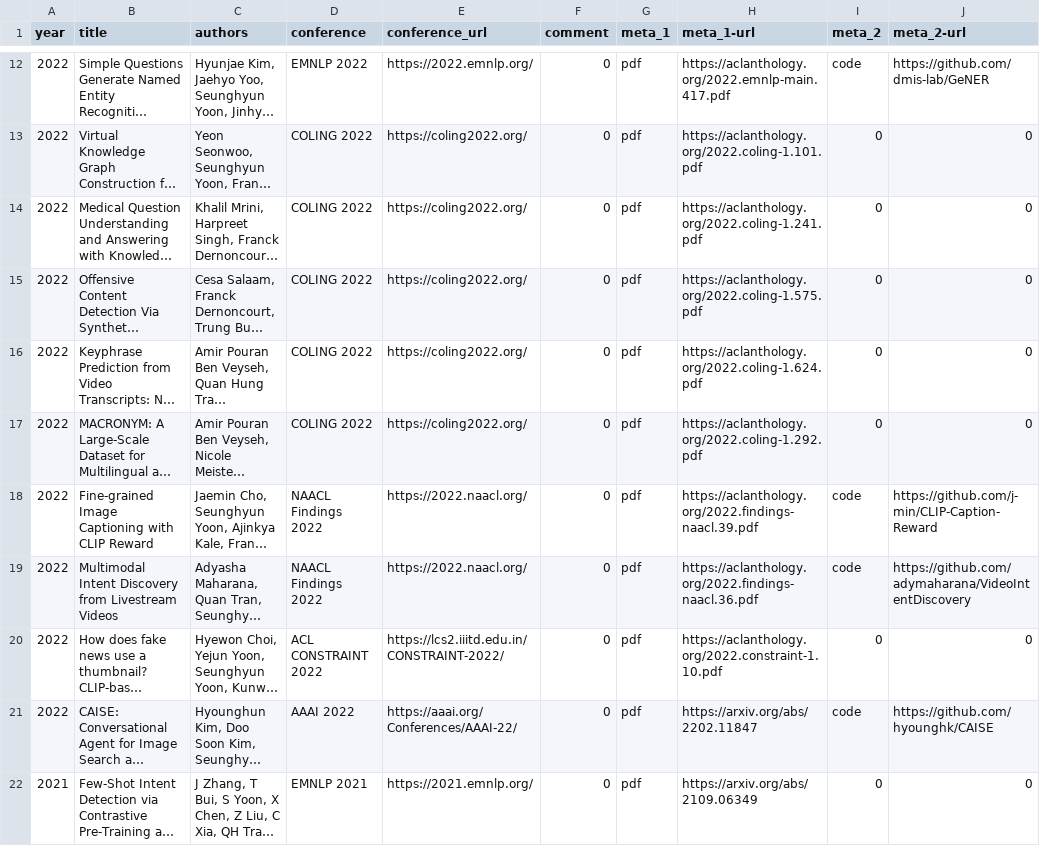
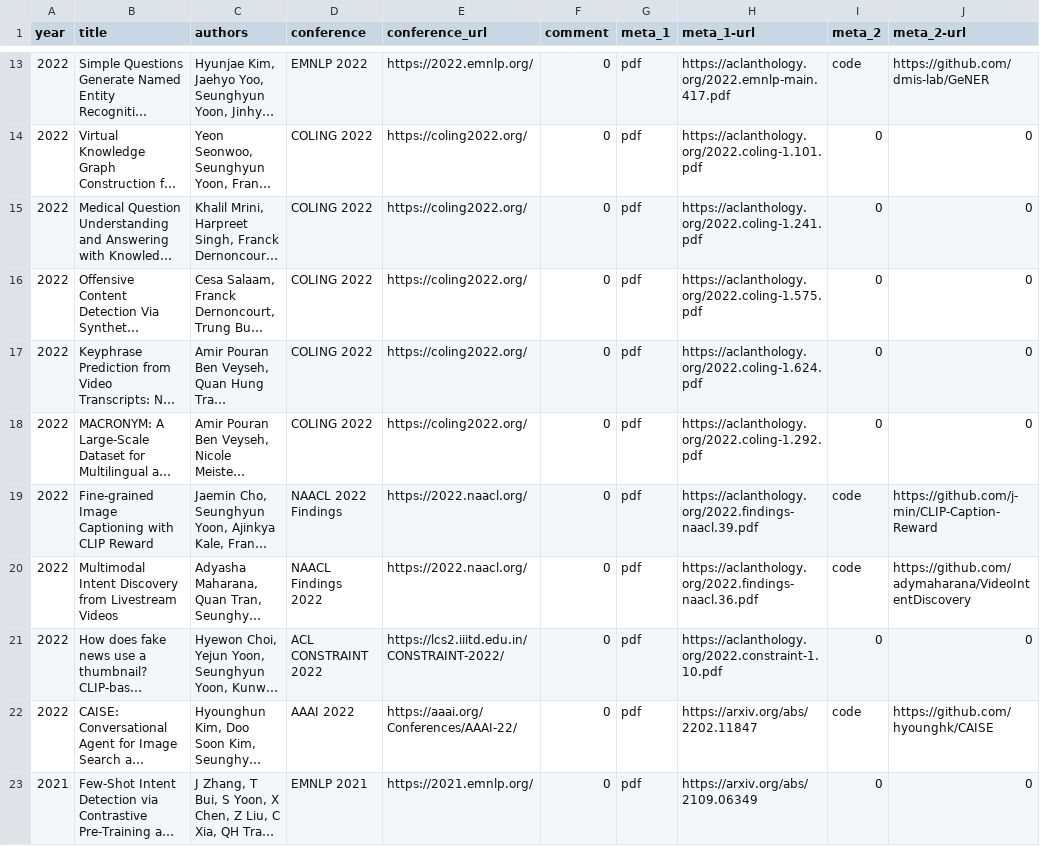
Before and after one commit to david-yoon/david-yoon.github.io, a CSV file: resource/data_papers.csv, drawn as a sheet; only a part is shown, gaps mark what is left out; long unchanged cells end in …; addresses are those after the commit; the diff covers the shown part only; the diff names each change by its address in the sheet, - before the commit and + after, or states it on an @@ line.

```diff
--- a/resource/data_papers.csv
+++ b/resource/data_papers.csv
-D19 (conference): NAACL Findings 2022
+D19 (conference): NAACL 2022 Findings
```
Also changed, not shown: 1 added row and 3 edited cells elsewhere in this file, 1 other file.
